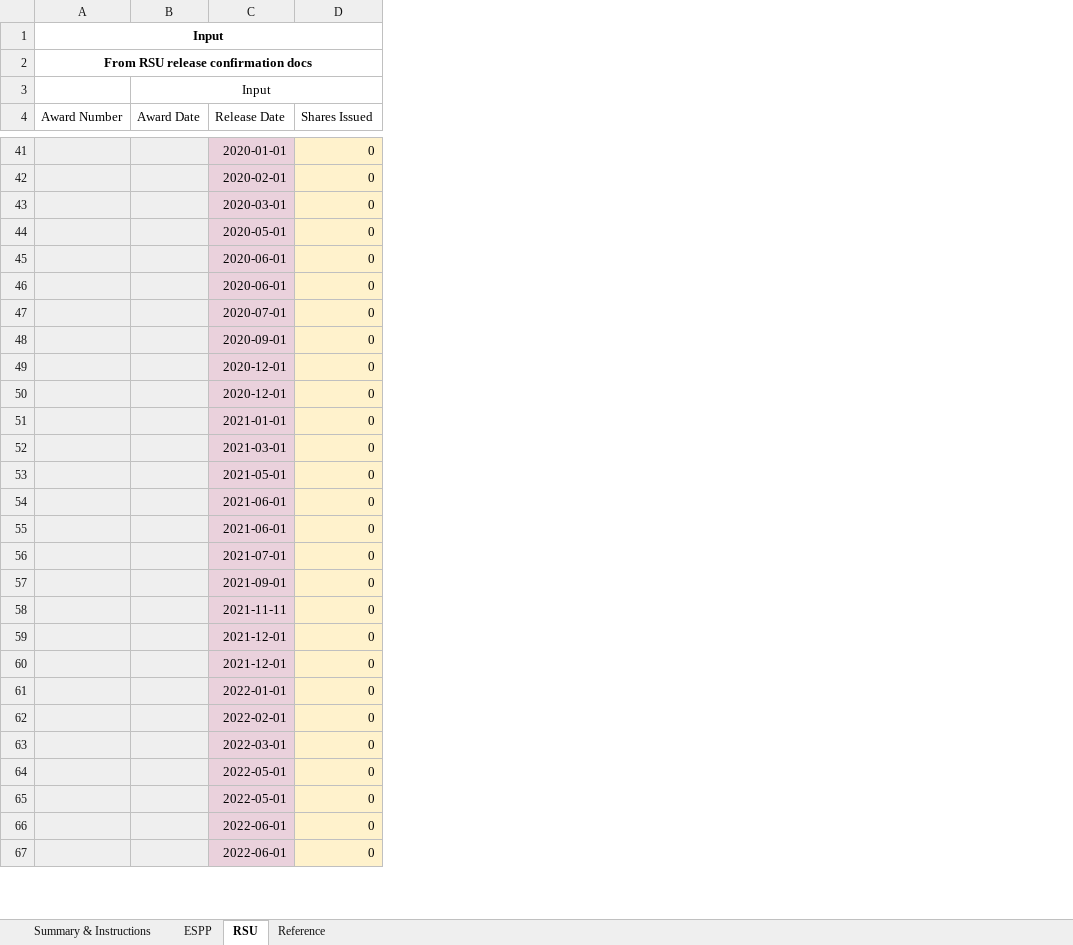
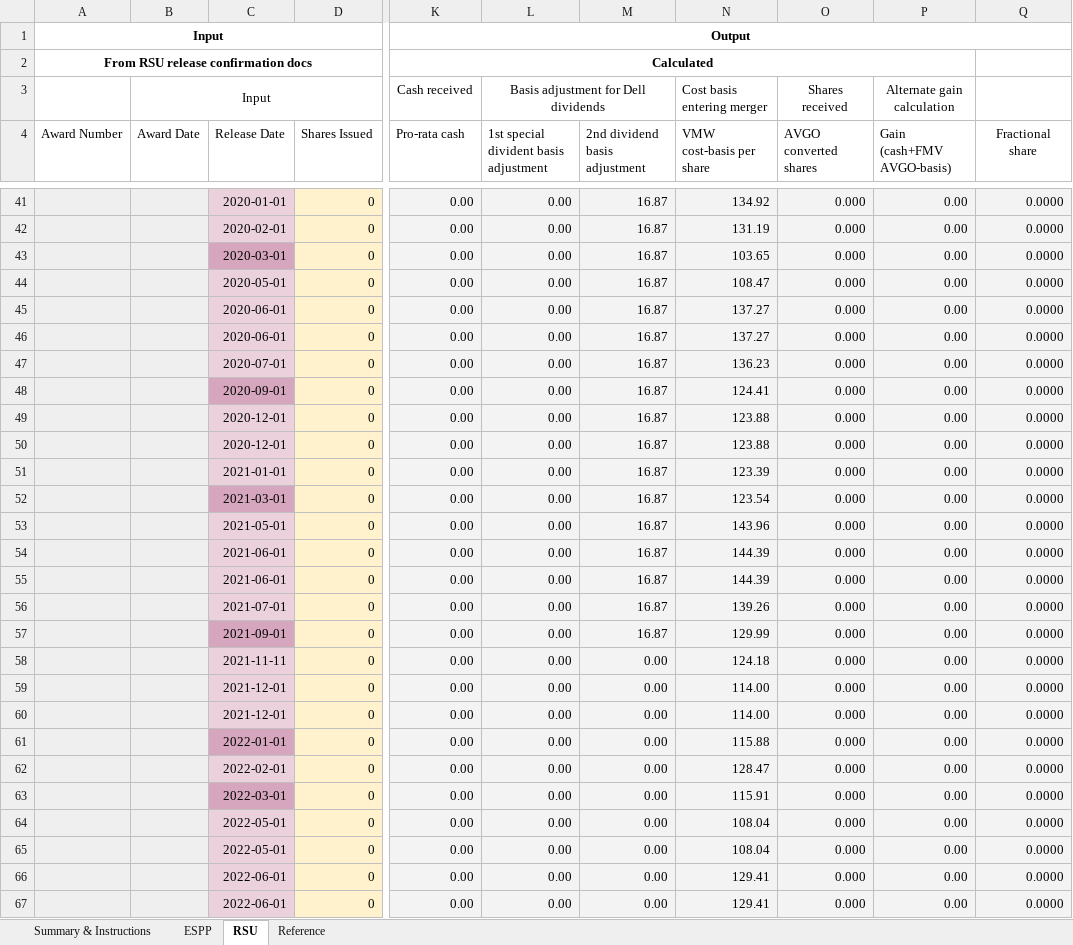
Before and after one commit to hickeng/financial, an Excel workbook: VMW to AVGO - ESPP & RSU worksheet.xlsx, sheet RSU, drawn as a sheet; only a part is shown, gaps mark what is left out; values as stored, in another font and other column widths than the file's, no borders; charts and pictures and conditional formats not drawn; the diff covers the shown part only; the diff names each change by its address in the sheet, - before the commit and + after, or states it on an @@ line.

```diff
--- a/VMW to AVGO - ESPP & RSU worksheet.xlsx (sheet RSU)
+++ b/VMW to AVGO - ESPP & RSU worksheet.xlsx (sheet RSU)
@@ column K (Pro-rata cash) unhidden, rows 1-3: Output | Calculated | Cash received; rows 41-67: all 0.00 @@
@@ column L unhidden, rows 3-4: Basis adjustment for Dell dividends | 1st special divident basis adjustment; rows 41-67: all 0.00 @@
@@ column M (2nd dividend basis adjustment) unhidden, rows 41-67: 16.87 | 16.87 | 16.87 | 16.87 | 16.87 | 16.87 | 16.87 | 16.87 | 16.87 | 16.87 | 16.87 | 16.87 | 16.87 | 16.87 | 16.87 | 16.87 | 16.87 | 0.00 | 0.00 | 0.00 | 0.00 | 0.00 | 0.00 | 0.00 | 0.00 | 0.00 | 0.00 @@
@@ column N (VMW cost-basis per share) unhidden, row 3: Cost basis entering merger; rows 41-67: 134.92 | 131.19 | 103.65 | 108.47 | 137.27 | 137.27 | 136.23 | 124.41 | 123.88 | 123.88 | 123.39 | 123.54 | 143.96 | 144.39 | 144.39 | 139.26 | 129.99 | 124.18 | 114.00 | 114.00 | 115.88 | 128.47 | 115.91 | 108.04 | 108.04 | 129.41 | 129.41 @@
@@ column O (AVGO converted shares) unhidden, row 3: Shares received; rows 41-67: all 0.000 @@
@@ column P (Gain (cash+FMV AVGO-basis)) unhidden, row 3: Alternate gain calculation; rows 41-67: all 0.00 @@
@@ column Q (Fractional share) unhidden, rows 41-67: all 0.0000 @@
-C43 fill: #EAD1DC
+C43 fill: #D5A6BD
-C48 fill: #EAD1DC
+C48 fill: #D5A6BD
-C52 fill: #EAD1DC
+C52 fill: #D5A6BD
-C57 fill: #EAD1DC
+C57 fill: #D5A6BD
-C61 fill: #EAD1DC
+C61 fill: #D5A6BD
-C63 fill: #EAD1DC
+C63 fill: #D5A6BD
```
Also changed, not shown: cell formats elsewhere in this sheet, sheet ESPP, sheet Summary & Instructions, sheet Reference, formulas that keep their value.
